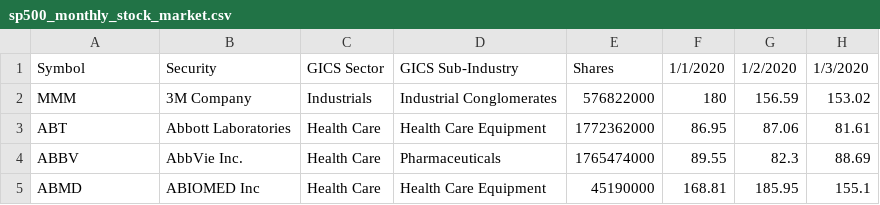
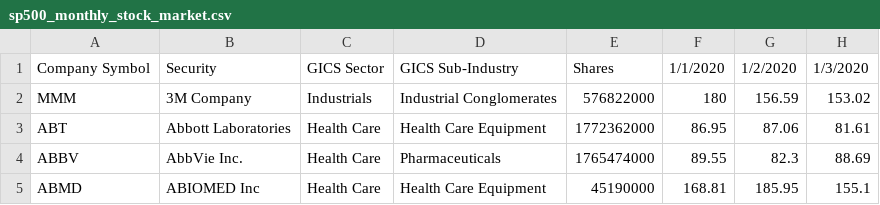
Before and after one commit to nguyenguyen/covid19, a CSV file: Stock SP500/sp500_monthly_stock_market.csv, drawn as a sheet; only a part is shown; the diff names each change by its address in the sheet, - before the commit and + after, or states it on an @@ line.

Commit message:
Update sp500_monthly_stock_market.csv

```diff
--- a/Stock SP500/sp500_monthly_stock_market.csv
+++ b/Stock SP500/sp500_monthly_stock_market.csv
-A1: Symbol
+A1: Company Symbol
```
